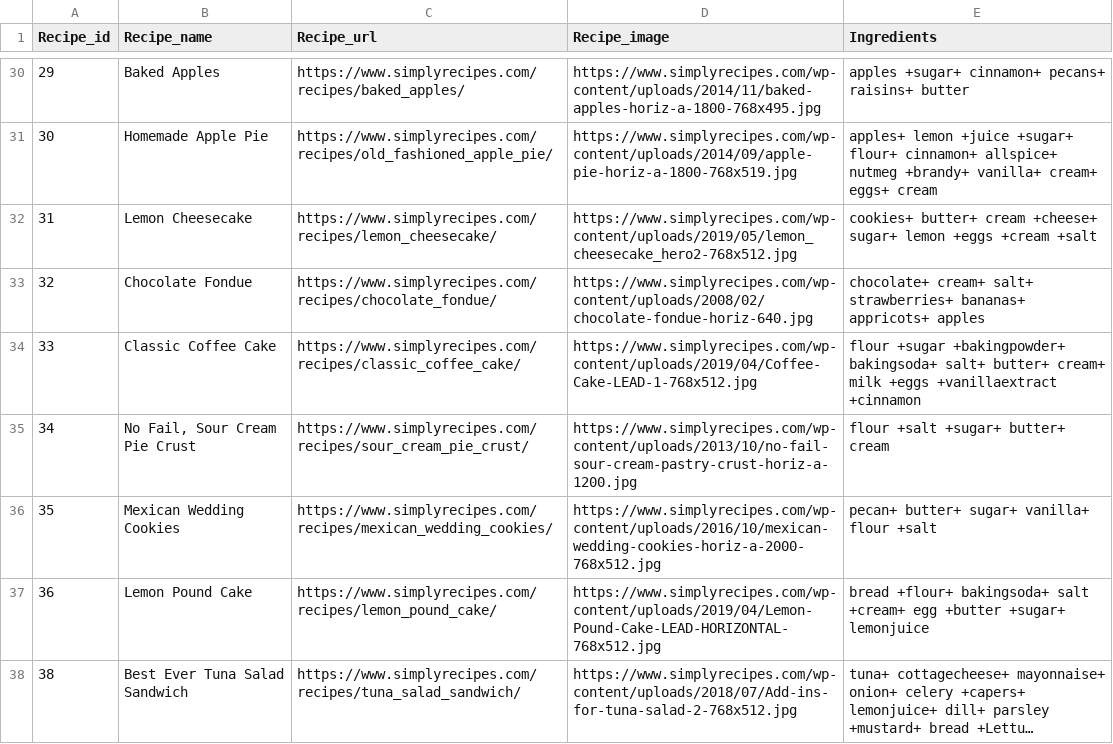
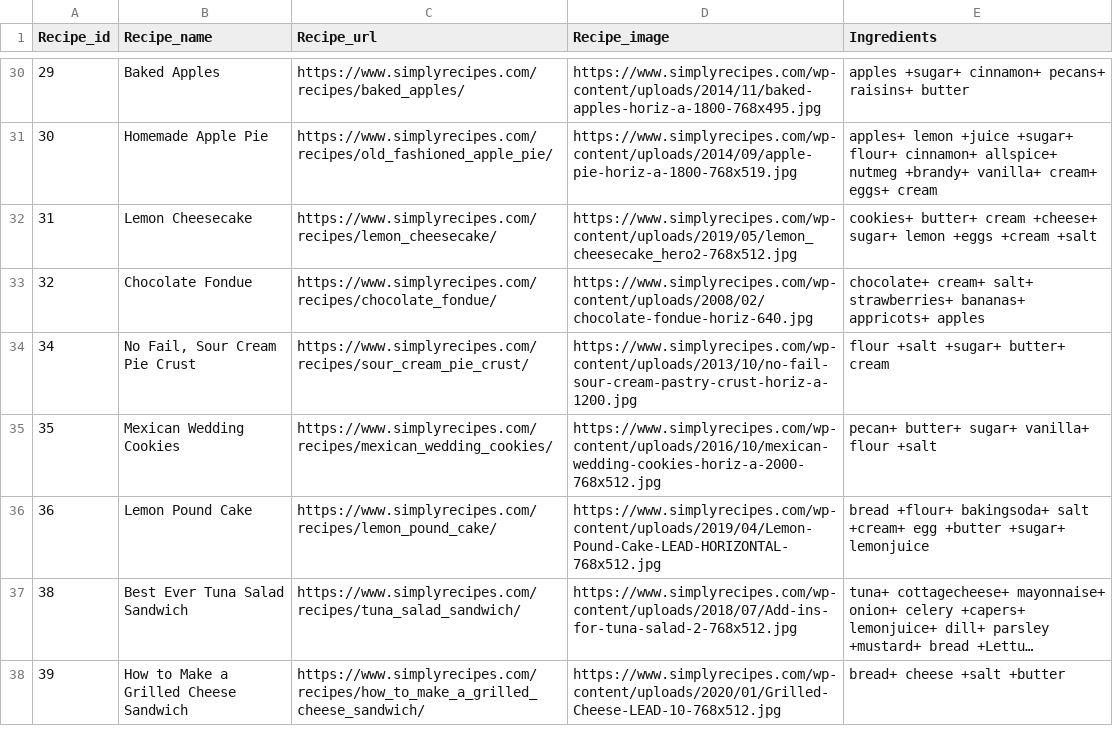
Before and after one commit to unnatic19/chef, a CSV file: restaurant/chef_102.csv, drawn as a sheet; only a part is shown, gaps mark what is left out; the shorter side is filled out with more unchanged rows; long unchanged cells end in …; the diff names each change by its address in the sheet, - before the commit and + after, or states it on an @@ line.

```diff
--- a/restaurant/chef_102.csv
+++ b/restaurant/chef_102.csv
-row 34: 33 | Classic Coffee Cake | https://www.simplyrecipes.com/recipes/classic_coffee_cake/ | https://www.simplyrecipes.com/wp-content/uploads/2019/04/Coffee-Cake-LEAD-1-768x512.jpg | flour +sugar +bakingpowder+ bakingsoda+ salt+ butter+ cream+ milk +eggs +vanillaextract +cinnamon
```
Also changed, not shown: 4 other files.
